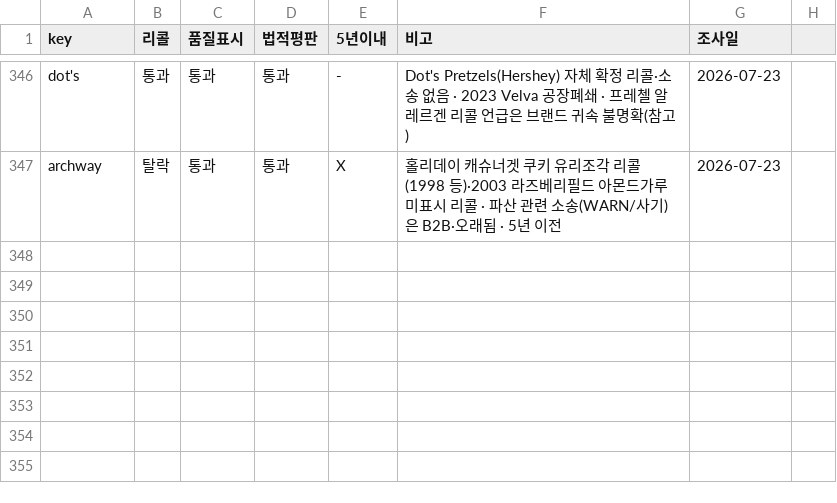
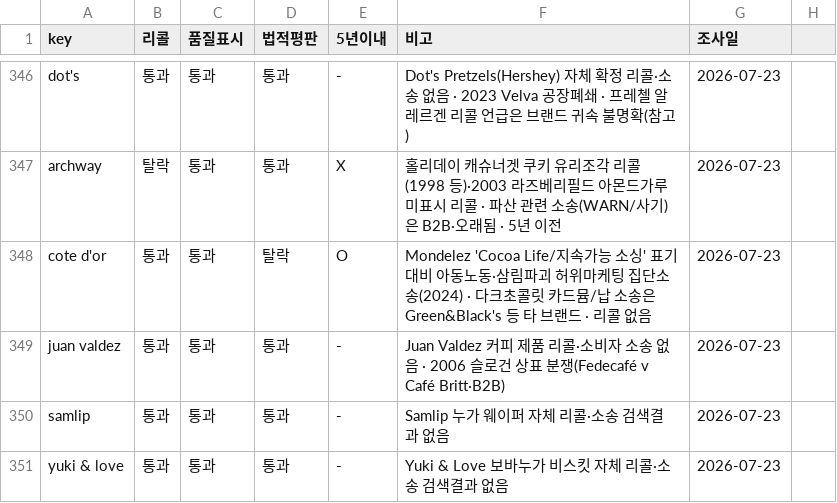
Before and after one commit to minseokedwardchoi-cmyk/costco-label-ocr, a CSV file: brand-verify/brand_verify.csv, drawn as a sheet; only a part is shown, gaps mark what is left out; the diff names each change by its address in the sheet, - before the commit and + after, or states it on an @@ line.

```diff
--- a/brand-verify/brand_verify.csv
+++ b/brand-verify/brand_verify.csv
+row 348: cote d'or | 통과 | 통과 | 탈락 | O | Mondelez 'Cocoa Life/지속가능 소싱' 표기 대비 아동노동·삼림파괴 허위마케팅 집단소송(2024) · 다크초콜릿 카드뮴/납 소송은 Green&Black's 등 타 브랜드 · 리콜 없음 | 2026-07-23
+row 349: juan valdez | 통과 | 통과 | 통과 | - | Juan Valdez 커피 제품 리콜·소비자 소송 없음 · 2006 슬로건 상표 분쟁(Fedecafé v Café Britt·B2B) | 2026-07-23
+row 350: samlip | 통과 | 통과 | 통과 | - | Samlip 누가 웨이퍼 자체 리콜·소송 검색결과 없음 | 2026-07-23
+row 351: yuki & love | 통과 | 통과 | 통과 | - | Yuki & Love 보바누가 비스킷 자체 리콜·소송 검색결과 없음 | 2026-07-23
```
Also changed, not shown: 1 other file.
